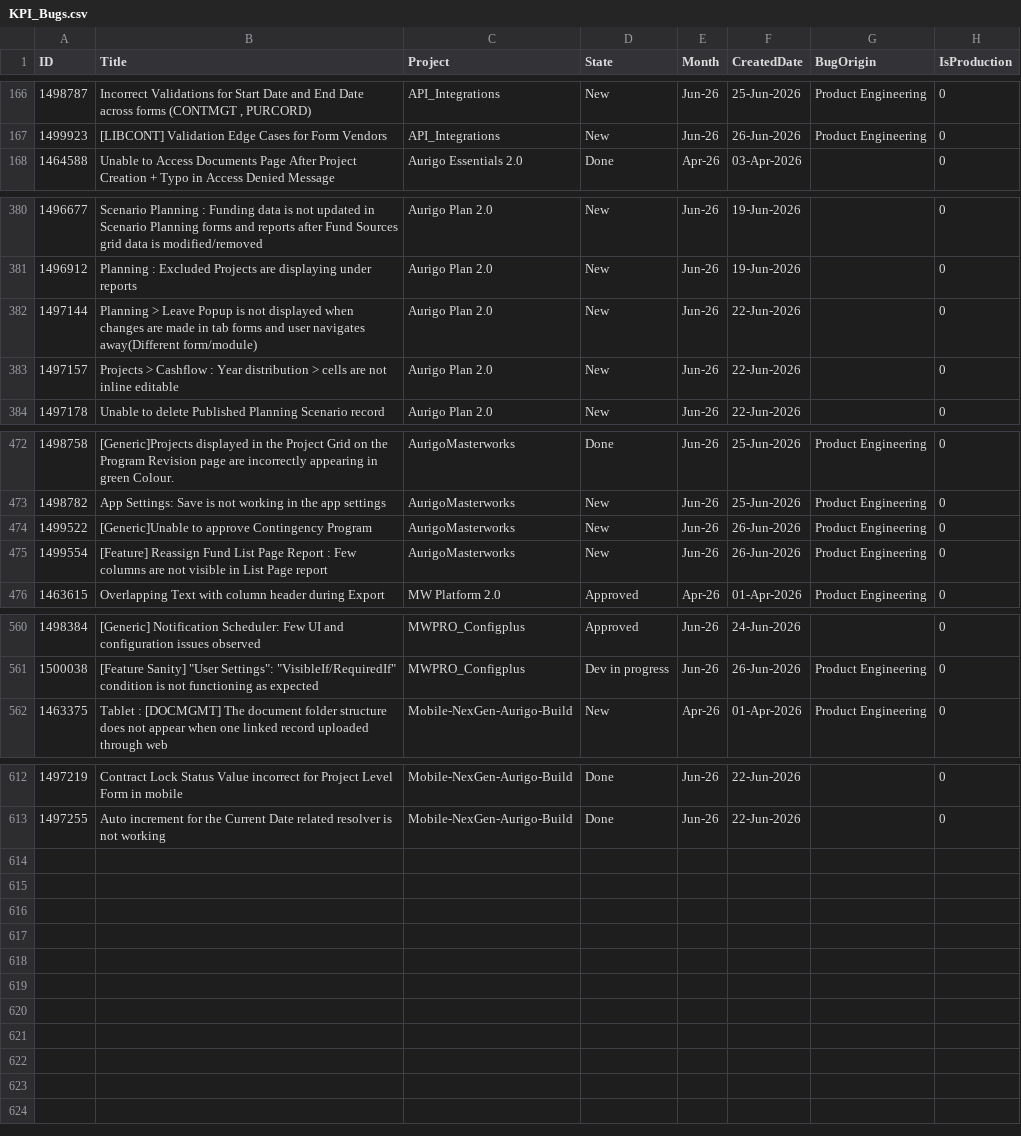
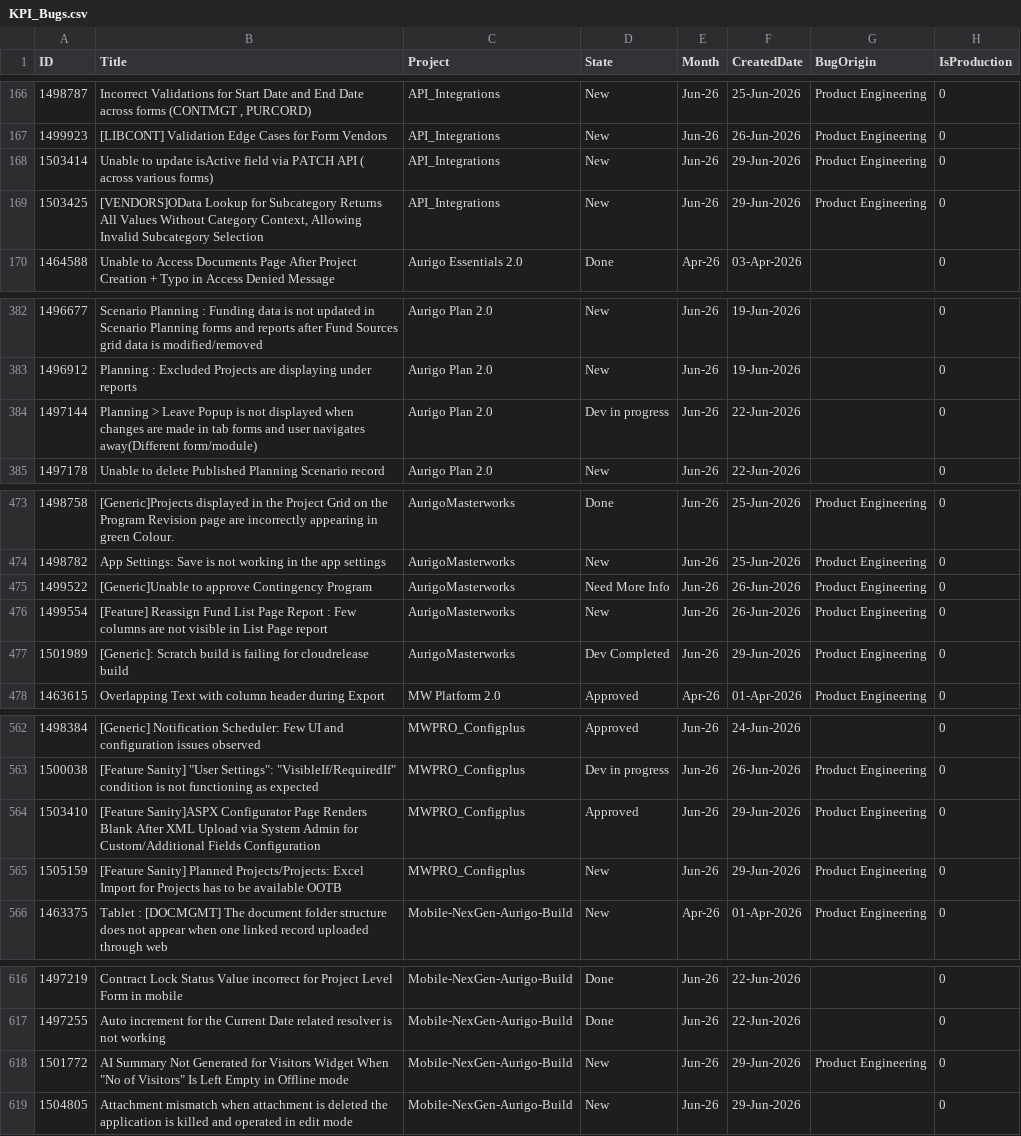
Before and after one commit to manishwali/Experiment, a CSV file: KPI_Bugs.csv, drawn as a sheet; only a part is shown, gaps mark what is left out; the diff covers the shown part only.

```diff
--- a/KPI_Bugs.csv
+++ b/KPI_Bugs.csv
@@ -167,2 +167,4 @@
 "1499923","[LIBCONT] Validation Edge Cases for Form Vendors","API_Integrations","New","Jun-26","26-Jun-2026","Product Engineering","0"
+"1503414","Unable to update isActive  field via PATCH API ( across various forms)","API_Integrations","New","Jun-26","29-Jun-2026","Product Engineering","0"
+"1503425","[VENDORS]OData Lookup for Subcategory Returns All Values Without Category Context, Allowing Invalid Subcategory Selection","API_Integrations","New","Jun-26","29-Jun-2026","Product Engineering","0"
 "1464588","Unable to Access Documents Page After Project Creation + Typo in Access Denied Message","Aurigo Essentials 2.0","Done","Apr-26","03-Apr-2026","","0"
@@ -381,4 +383,3 @@
 "1496912","Planning : Excluded Projects are displaying under reports","Aurigo Plan 2.0","New","Jun-26","19-Jun-2026","","0"
-"1497144","Planning > Leave Popup is not displayed when changes are made in tab forms and user navigates away(Different form/module)","Aurigo Plan 2.0","New","Jun-26","22-Jun-2026","","0"
-"1497157","Projects > Cashflow : Year distribution > cells are not inline editable","Aurigo Plan 2.0","New","Jun-26","22-Jun-2026","","0"
+"1497144","Planning > Leave Popup is not displayed when changes are made in tab forms and user navigates away(Different form/module)","Aurigo Plan 2.0","Dev in progress","Jun-26","22-Jun-2026","","0"
 "1497178","Unable to delete Published Planning Scenario record","Aurigo Plan 2.0","New","Jun-26","22-Jun-2026","","0"
@@ -473,4 +474,5 @@
 "1498782","App Settings: Save is not working in the app settings","AurigoMasterworks","New","Jun-26","25-Jun-2026","Product Engineering","0"
-"1499522","[Generic]Unable to approve Contingency Program","AurigoMasterworks","New","Jun-26","26-Jun-2026","Product Engineering","0"
+"1499522","[Generic]Unable to approve Contingency Program","AurigoMasterworks","Need More Info","Jun-26","26-Jun-2026","Product Engineering","0"
 "1499554","[Feature] Reassign Fund List Page Report : Few columns are not visible in List Page report","AurigoMasterworks","New","Jun-26","26-Jun-2026","Product Engineering","0"
+"1501989","[Generic]: Scratch build is failing for cloudrelease build","AurigoMasterworks","Dev Completed","Jun-26","29-Jun-2026","Product Engineering","0"
 "1463615","Overlapping Text with column header during Export","MW Platform 2.0","Approved","Apr-26","01-Apr-2026","Product Engineering","0"
@@ -561,2 +563,4 @@
 "1500038","[Feature Sanity] ""User Settings"": ""VisibleIf/RequiredIf"" condition is not functioning as expected","MWPRO_Configplus","Dev in progress","Jun-26","26-Jun-2026","Product Engineering","0"
+"1503410","[Feature Sanity]ASPX Configurator Page Renders Blank After XML Upload via System Admin for Custom/Additional Fields Configuration","MWPRO_Configplus","Approved","Jun-26","29-Jun-2026","Product Engineering","0"
+"1505159","[Feature Sanity] Planned Projects/Projects: Excel Import for Projects has to be available OOTB","MWPRO_Configplus","New","Jun-26","29-Jun-2026","Product Engineering","0"
 "1463375","Tablet : [DOCMGMT] The document folder structure does not appear when one linked record uploaded through web","Mobile-NexGen-Aurigo-Build","New","Apr-26","01-Apr-2026","Product Engineering","0"
@@ -613 +617,3 @@
 "1497255","Auto increment for the Current Date related  resolver is not working","Mobile-NexGen-Aurigo-Build","Done","Jun-26","22-Jun-2026","","0"
+"1501772","AI Summary Not Generated for Visitors Widget When ""No of Visitors"" Is Left Empty in Offline mode","Mobile-NexGen-Aurigo-Build","New","Jun-26","29-Jun-2026","Product Engineering","0"
+"1504805","Attachment mismatch when attachment is deleted the application is killed and operated in edit mode","Mobile-NexGen-Aurigo-Build","New","Jun-26","29-Jun-2026","","0"
```
Also changed, not shown: 8 edited cells elsewhere in this file, KPI_Features.csv, KPI_PBIs.csv.
